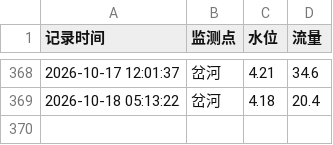
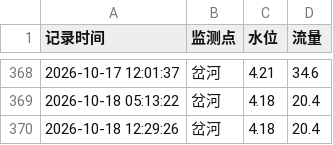
Before and after one commit to coyomii/get_chahe, a CSV file: water_data.csv, drawn as a sheet; only a part is shown, gaps mark what is left out; the diff names each change by its address in the sheet, - before the commit and + after, or states it on an @@ line.

Commit message:
Add changes

```diff
--- a/water_data.csv
+++ b/water_data.csv
+row 370: 2026-10-18 12:29:26 | 岔河 | 4.18 | 20.4
```
